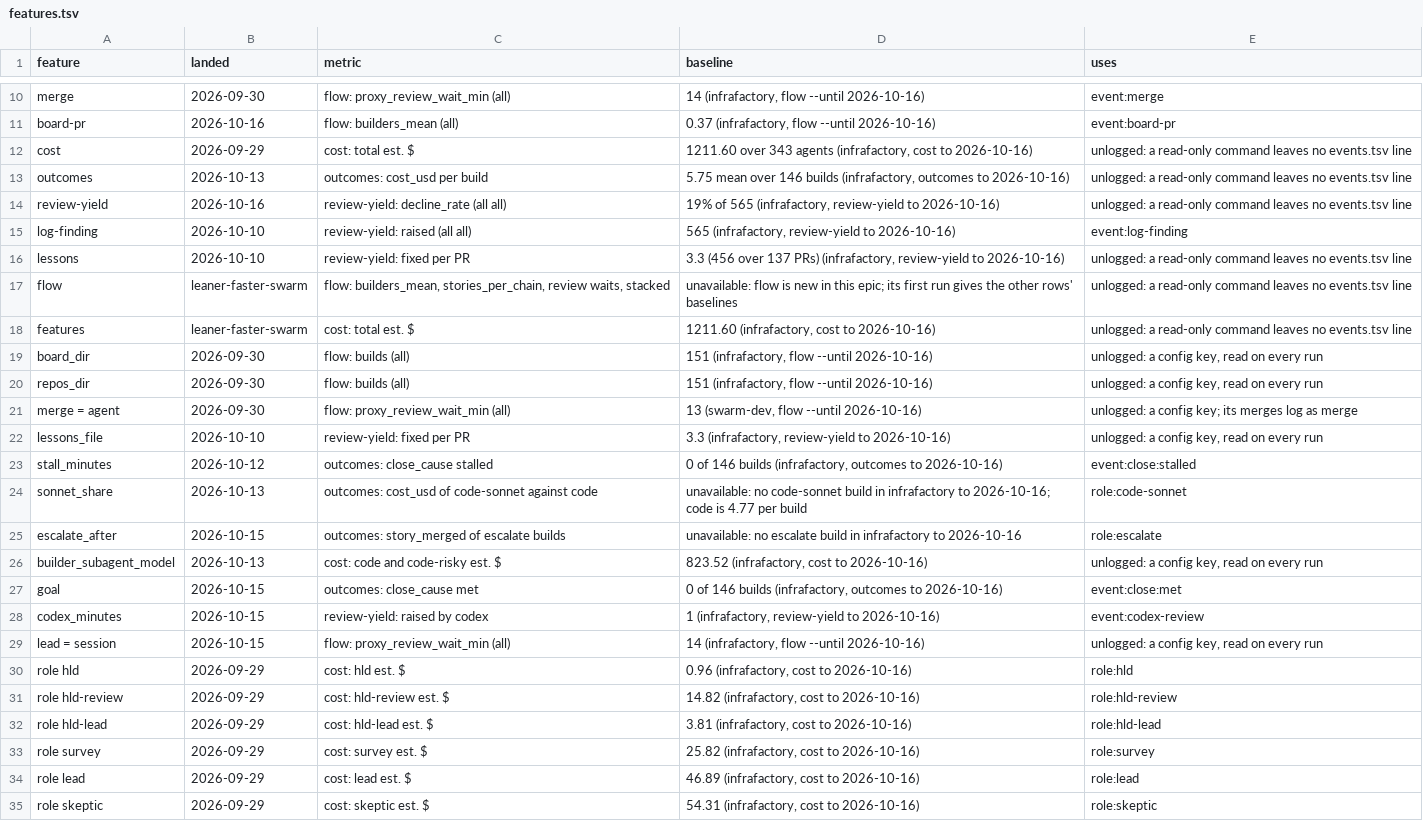
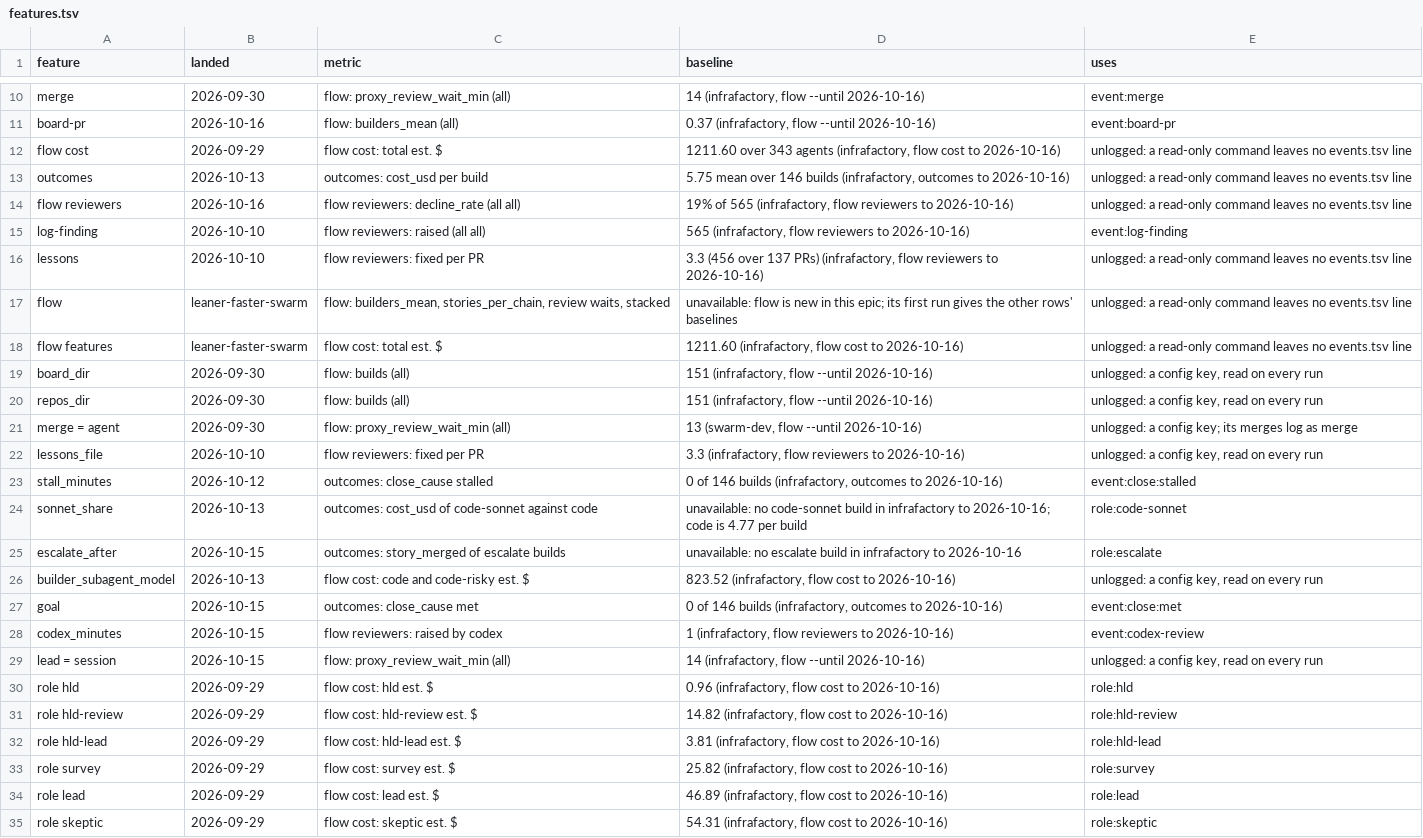
Before and after one commit to redscaresu/swarm-dev, a TSV file: docs/features.tsv, drawn as a sheet; only a part is shown, gaps mark what is left out; the diff covers the shown part only.

```diff
--- a/docs/features.tsv
+++ b/docs/features.tsv
@@ -11,9 +11,9 @@ merge	2026-09-30	flow: proxy_review_wait_min (all)	14 (infrafactory, flow --unti
 board-pr	2026-10-16	flow: builders_mean (all)	0.37 (infrafactory, flow --until 2026-10-16)	event:board-pr
-cost	2026-09-29	cost: total est. $	1211.60 over 343 agents (infrafactory, cost to 2026-10-16)	unlogged: a read-only command leaves no events.tsv line
+flow cost	2026-09-29	flow cost: total est. $	1211.60 over 343 agents (infrafactory, flow cost to 2026-10-16)	unlogged: a read-only command leaves no events.tsv line
 outcomes	2026-10-13	outcomes: cost_usd per build	5.75 mean over 146 builds (infrafactory, outcomes to 2026-10-16)	unlogged: a read-only command leaves no events.tsv line
-review-yield	2026-10-16	review-yield: decline_rate (all all)	19% of 565 (infrafactory, review-yield to 2026-10-16)	unlogged: a read-only command leaves no events.tsv line
-log-finding	2026-10-10	review-yield: raised (all all)	565 (infrafactory, review-yield to 2026-10-16)	event:log-finding
-lessons	2026-10-10	review-yield: fixed per PR	3.3 (456 over 137 PRs) (infrafactory, review-yield to 2026-10-16)	unlogged: a read-only command leaves no events.tsv line
+flow reviewers	2026-10-16	flow reviewers: decline_rate (all all)	19% of 565 (infrafactory, flow reviewers to 2026-10-16)	unlogged: a read-only command leaves no events.tsv line
+log-finding	2026-10-10	flow reviewers: raised (all all)	565 (infrafactory, flow reviewers to 2026-10-16)	event:log-finding
+lessons	2026-10-10	flow reviewers: fixed per PR	3.3 (456 over 137 PRs) (infrafactory, flow reviewers to 2026-10-16)	unlogged: a read-only command leaves no events.tsv line
 flow	leaner-faster-swarm	flow: builders_mean, stories_per_chain, review waits, stacked	unavailable: flow is new in this epic; its first run gives the other rows' baselines	unlogged: a read-only command leaves no events.tsv line
-features	leaner-faster-swarm	cost: total est. $	1211.60 (infrafactory, cost to 2026-10-16)	unlogged: a read-only command leaves no events.tsv line
+flow features	leaner-faster-swarm	flow cost: total est. $	1211.60 (infrafactory, flow cost to 2026-10-16)	unlogged: a read-only command leaves no events.tsv line
 board_dir	2026-09-30	flow: builds (all)	151 (infrafactory, flow --until 2026-10-16)	unlogged: a config key, read on every run
@@ -21,3 +21,3 @@ repos_dir	2026-09-30	flow: builds (all)	151 (infrafactory, flow --until 2026-10-
 merge = agent	2026-09-30	flow: proxy_review_wait_min (all)	13 (swarm-dev, flow --until 2026-10-16)	unlogged: a config key; its merges log as merge
-lessons_file	2026-10-10	review-yield: fixed per PR	3.3 (infrafactory, review-yield to 2026-10-16)	unlogged: a config key, read on every run
+lessons_file	2026-10-10	flow reviewers: fixed per PR	3.3 (infrafactory, flow reviewers to 2026-10-16)	unlogged: a config key, read on every run
 stall_minutes	2026-10-12	outcomes: close_cause stalled	0 of 146 builds (infrafactory, outcomes to 2026-10-16)	event:close:stalled
@@ -25,11 +25,11 @@ sonnet_share	2026-10-13	outcomes: cost_usd of code-sonnet against code	unavailab
 escalate_after	2026-10-15	outcomes: story_merged of escalate builds	unavailable: no escalate build in infrafactory to 2026-10-16	role:escalate
-builder_subagent_model	2026-10-13	cost: code and code-risky est. $	823.52 (infrafactory, cost to 2026-10-16)	unlogged: a config key, read on every run
+builder_subagent_model	2026-10-13	flow cost: code and code-risky est. $	823.52 (infrafactory, flow cost to 2026-10-16)	unlogged: a config key, read on every run
 goal	2026-10-15	outcomes: close_cause met	0 of 146 builds (infrafactory, outcomes to 2026-10-16)	event:close:met
-codex_minutes	2026-10-15	review-yield: raised by codex	1 (infrafactory, review-yield to 2026-10-16)	event:codex-review
+codex_minutes	2026-10-15	flow reviewers: raised by codex	1 (infrafactory, flow reviewers to 2026-10-16)	event:codex-review
 lead = session	2026-10-15	flow: proxy_review_wait_min (all)	14 (infrafactory, flow --until 2026-10-16)	unlogged: a config key, read on every run
-role hld	2026-09-29	cost: hld est. $	0.96 (infrafactory, cost to 2026-10-16)	role:hld
-role hld-review	2026-09-29	cost: hld-review est. $	14.82 (infrafactory, cost to 2026-10-16)	role:hld-review
-role hld-lead	2026-09-29	cost: hld-lead est. $	3.81 (infrafactory, cost to 2026-10-16)	role:hld-lead
-role survey	2026-09-29	cost: survey est. $	25.82 (infrafactory, cost to 2026-10-16)	role:survey
-role lead	2026-09-29	cost: lead est. $	46.89 (infrafactory, cost to 2026-10-16)	role:lead
-role skeptic	2026-09-29	cost: skeptic est. $	54.31 (infrafactory, cost to 2026-10-16)	role:skeptic
+role hld	2026-09-29	flow cost: hld est. $	0.96 (infrafactory, flow cost to 2026-10-16)	role:hld
+role hld-review	2026-09-29	flow cost: hld-review est. $	14.82 (infrafactory, flow cost to 2026-10-16)	role:hld-review
+role hld-lead	2026-09-29	flow cost: hld-lead est. $	3.81 (infrafactory, flow cost to 2026-10-16)	role:hld-lead
+role survey	2026-09-29	flow cost: survey est. $	25.82 (infrafactory, flow cost to 2026-10-16)	role:survey
+role lead	2026-09-29	flow cost: lead est. $	46.89 (infrafactory, flow cost to 2026-10-16)	role:lead
+role skeptic	2026-09-29	flow cost: skeptic est. $	54.31 (infrafactory, flow cost to 2026-10-16)	role:skeptic
```
Also changed, not shown: 8 edited cells elsewhere in this file, 18 other files.
